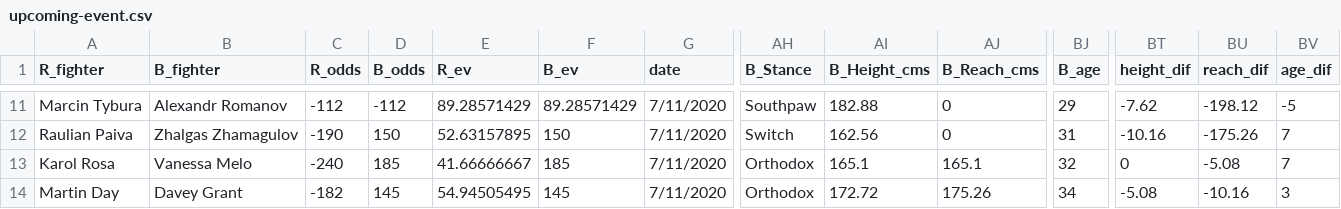
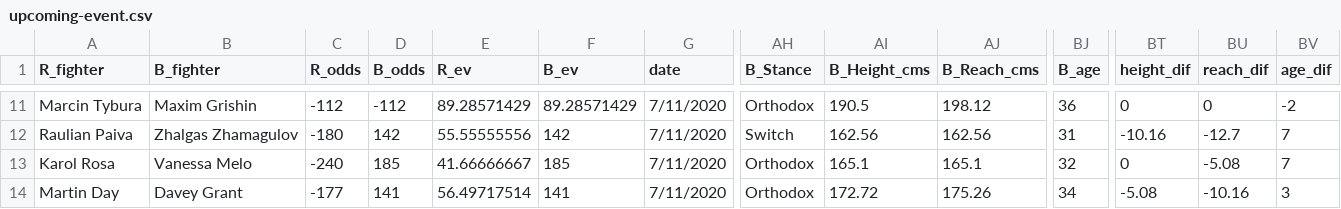
Before and after one commit to shortlikeafox/tiger-millionaire, a CSV file: data/upcoming-event.csv, drawn as a sheet; only a part is shown, gaps mark what is left out; the diff covers the shown part only; the diff names each change by its address in the sheet, - before the commit and + after, or states it on an @@ line.

```diff
--- a/data/upcoming-event.csv
+++ b/data/upcoming-event.csv
-B11 (B_fighter): Alexandr Romanov
+B11 (B_fighter): Maxim Grishin
-AH11 (B_Stance): Southpaw
+AH11 (B_Stance): Orthodox
-AI11 (B_Height_cms): 182.88
+AI11 (B_Height_cms): 190.5
-AJ11 (B_Reach_cms): 0
+AJ11 (B_Reach_cms): 198.12
-BJ11 (B_age): 29
+BJ11 (B_age): 36
-BT11 (height_dif): -7.62
+BT11 (height_dif): 0
-BU11 (reach_dif): -198.12
+BU11 (reach_dif): 0
-BV11 (age_dif): -5
+BV11 (age_dif): -2
-C12 (R_odds): -190
+C12 (R_odds): -180
-D12 (B_odds): 150
+D12 (B_odds): 142
-E12 (R_ev): 52.63157895
+E12 (R_ev): 55.55555556
-F12 (B_ev): 150
+F12 (B_ev): 142
-AJ12 (B_Reach_cms): 0
+AJ12 (B_Reach_cms): 162.56
-BU12 (reach_dif): -175.26
+BU12 (reach_dif): -12.7
-C14 (R_odds): -182
+C14 (R_odds): -177
-D14 (B_odds): 145
+D14 (B_odds): 141
-E14 (R_ev): 54.94505495
+E14 (R_ev): 56.49717514
-F14 (B_ev): 145
+F14 (B_ev): 141
```
Also changed, not shown: 30 edited cells elsewhere in this file, competition_dummies/ufc-251-actual-submission.csv, competition_dummies/ufc-251-dummy.csv, 1 other file.
